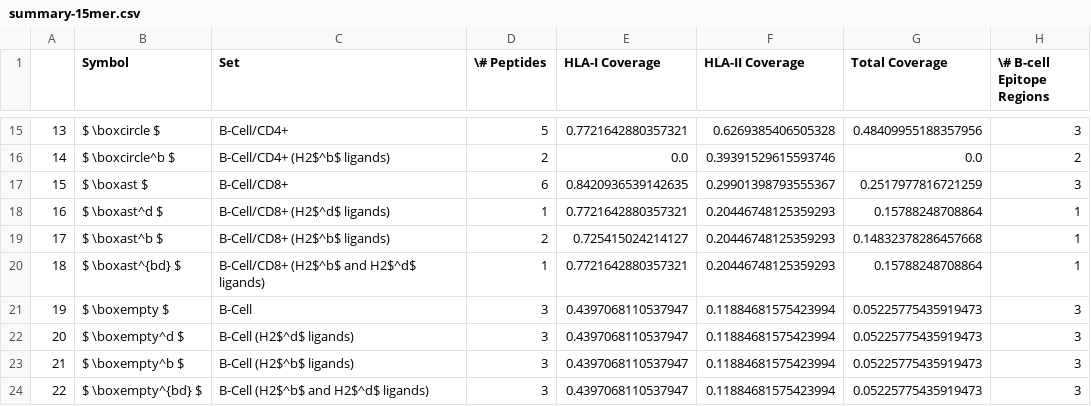
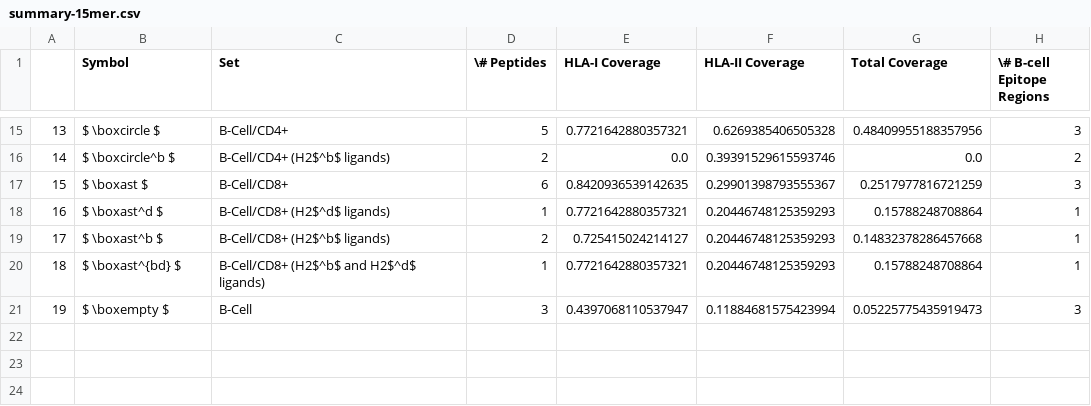
Before and after one commit to pirl-unc/Landscape-and-Selection-of-Vaccine-Epitopes-in-SARS-CoV-2, a CSV file: vaccine-peptides/summary-15mer.csv, drawn as a sheet; only a part is shown, gaps mark what is left out.

```diff
--- a/vaccine-peptides/summary-15mer.csv
+++ b/vaccine-peptides/summary-15mer.csv
@@ -21,4 +21 @@
 19,$ \boxempty $,B-Cell,3,0.4397068110537947,0.11884681575423994,0.05225775435919473,3
-20,$ \boxempty^d $,B-Cell (H2$^d$ ligands),3,0.4397068110537947,0.11884681575423994,0.05225775435919473,3
-21,$ \boxempty^b $,B-Cell (H2$^b$ ligands),3,0.4397068110537947,0.11884681575423994,0.05225775435919473,3
-22,$ \boxempty^{bd} $,B-Cell (H2$^b$ and H2$^d$ ligands),3,0.4397068110537947,0.11884681575423994,0.05225775435919473,3
```
Also changed, not shown: vaccine-peptides/final-vaccine-peptides-15mer.csv, vaccine-peptides/final-vaccine-peptides-21mer.csv, 39 other files.
